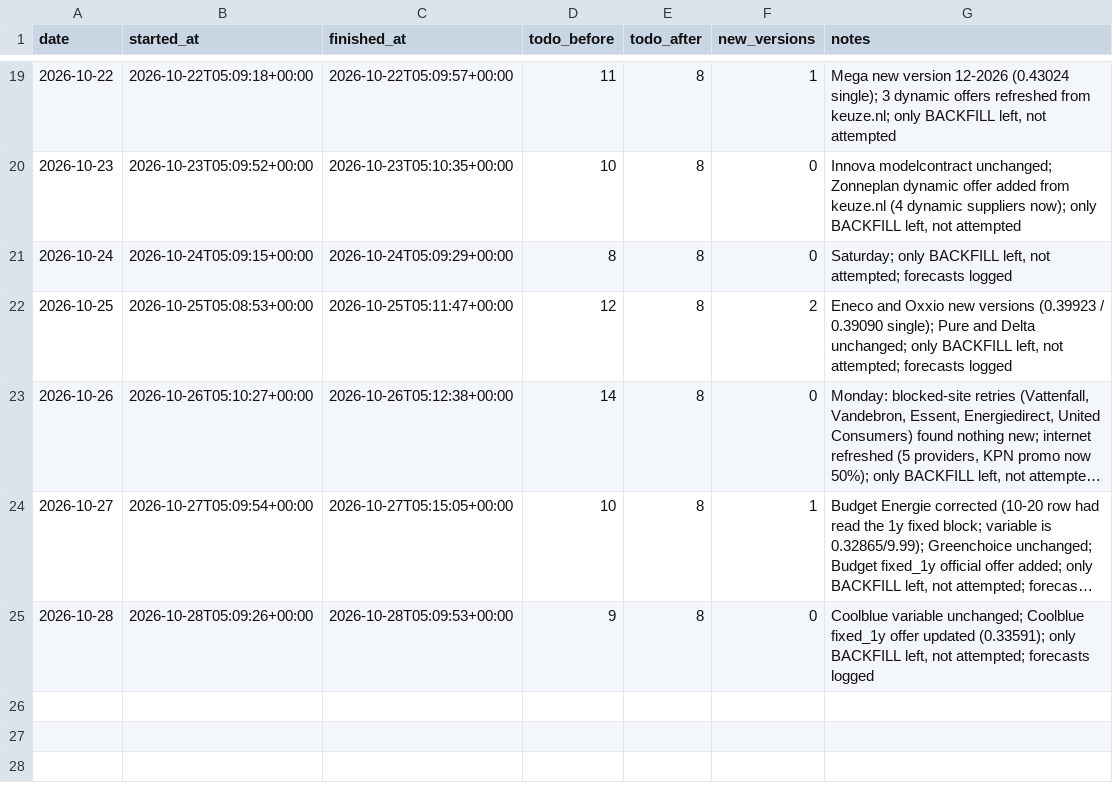
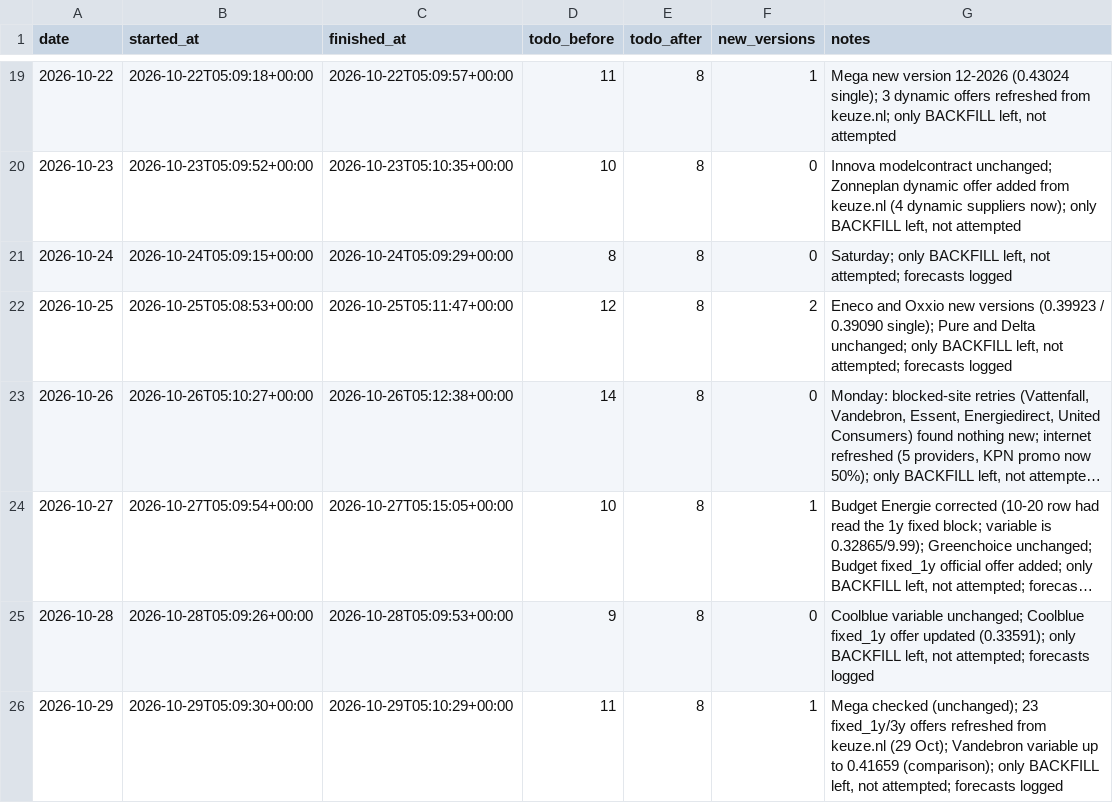
Before and after one commit to TurquoiseStrike/wolfheze-energy, a CSV file: data/runs.csv, drawn as a sheet; only a part is shown, gaps mark what is left out; long unchanged cells end in ….

```diff
--- a/data/runs.csv
+++ b/data/runs.csv
@@ -25 +25,2 @@ date,started_at,finished_at,todo_before,todo_after,new_versions,notes
 2026-10-28,2026-10-28T05:09:26+00:00,2026-10-28T05:09:53+00:00,9,8,0,"Coolblue variable unchanged; Coolblue fixed_1y offer updated (0.33591); only BACKFILL left, not attempted; forecasts logged"
+2026-10-29,2026-10-29T05:09:30+00:00,2026-10-29T05:10:29+00:00,11,8,1,"Mega checked (unchanged); 23 fixed_1y/3y offers refreshed from keuze.nl (29 Oct); Vandebron variable up to 0.41659 (comparison); only BACKFILL left, not attempted; forecasts logged"
```
Also changed, not shown: data/checks.csv, data/forecasts.csv, 2 other files.
